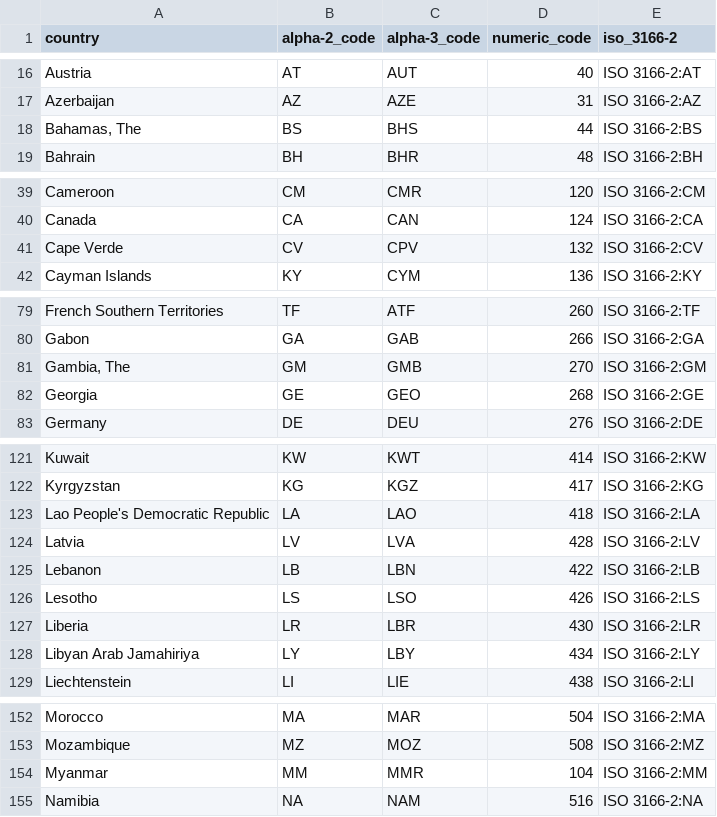
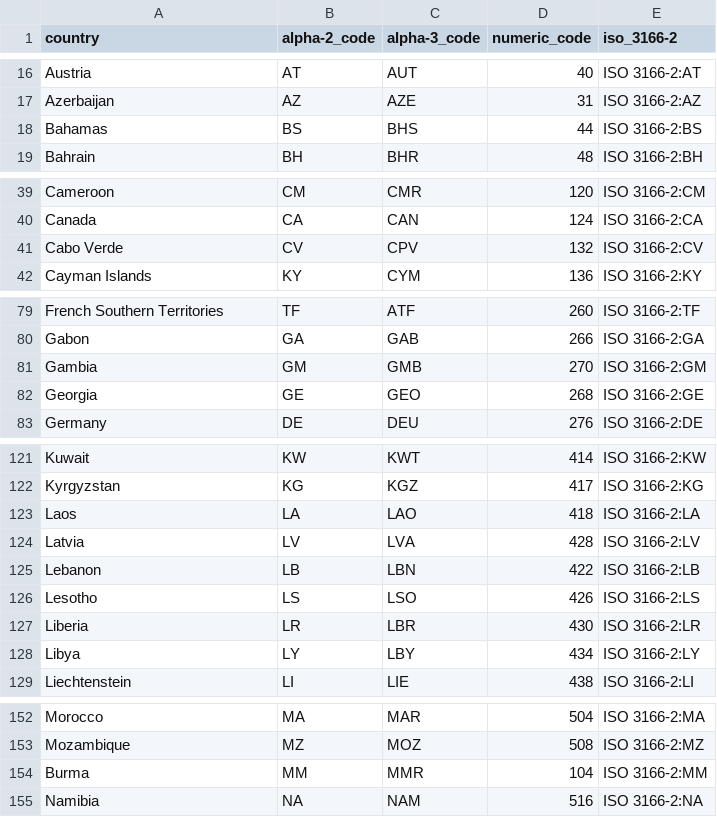
Before and after one commit to mfreeborn/coronavirus-tracker, a CSV file: country_code_mapping.csv, drawn as a sheet; only a part is shown, gaps mark what is left out; the diff covers the shown part only.

```diff
--- a/country_code_mapping.csv
+++ b/country_code_mapping.csv
@@ -17,3 +17,3 @@ Austria,AT,AUT,40,ISO 3166-2:AT
 Azerbaijan,AZ,AZE,31,ISO 3166-2:AZ
-"Bahamas, The",BS,BHS,44,ISO 3166-2:BS
+Bahamas,BS,BHS,44,ISO 3166-2:BS
 Bahrain,BH,BHR,48,ISO 3166-2:BH
@@ -40,3 +40,3 @@ Cameroon,CM,CMR,120,ISO 3166-2:CM
 Canada,CA,CAN,124,ISO 3166-2:CA
-Cape Verde,CV,CPV,132,ISO 3166-2:CV
+Cabo Verde,CV,CPV,132,ISO 3166-2:CV
 Cayman Islands,KY,CYM,136,ISO 3166-2:KY
@@ -80,3 +80,3 @@ French Southern Territories,TF,ATF,260,ISO 3166-2:TF
 Gabon,GA,GAB,266,ISO 3166-2:GA
-"Gambia, The",GM,GMB,270,ISO 3166-2:GM
+Gambia,GM,GMB,270,ISO 3166-2:GM
 Georgia,GE,GEO,268,ISO 3166-2:GE
@@ -122,3 +122,3 @@ Kuwait,KW,KWT,414,ISO 3166-2:KW
 Kyrgyzstan,KG,KGZ,417,ISO 3166-2:KG
-Lao People's Democratic Republic,LA,LAO,418,ISO 3166-2:LA
+Laos,LA,LAO,418,ISO 3166-2:LA
 Latvia,LV,LVA,428,ISO 3166-2:LV
@@ -127,3 +127,3 @@ Lesotho,LS,LSO,426,ISO 3166-2:LS
 Liberia,LR,LBR,430,ISO 3166-2:LR
-Libyan Arab Jamahiriya,LY,LBY,434,ISO 3166-2:LY
+Libya,LY,LBY,434,ISO 3166-2:LY
 Liechtenstein,LI,LIE,438,ISO 3166-2:LI
@@ -153,3 +153,3 @@ Morocco,MA,MAR,504,ISO 3166-2:MA
 Mozambique,MZ,MOZ,508,ISO 3166-2:MZ
-Myanmar,MM,MMR,104,ISO 3166-2:MM
+Burma,MM,MMR,104,ISO 3166-2:MM
 Namibia,NA,NAM,516,ISO 3166-2:NA
```
Also changed, not shown: 1 edited cell elsewhere in this file, 3 other files.
